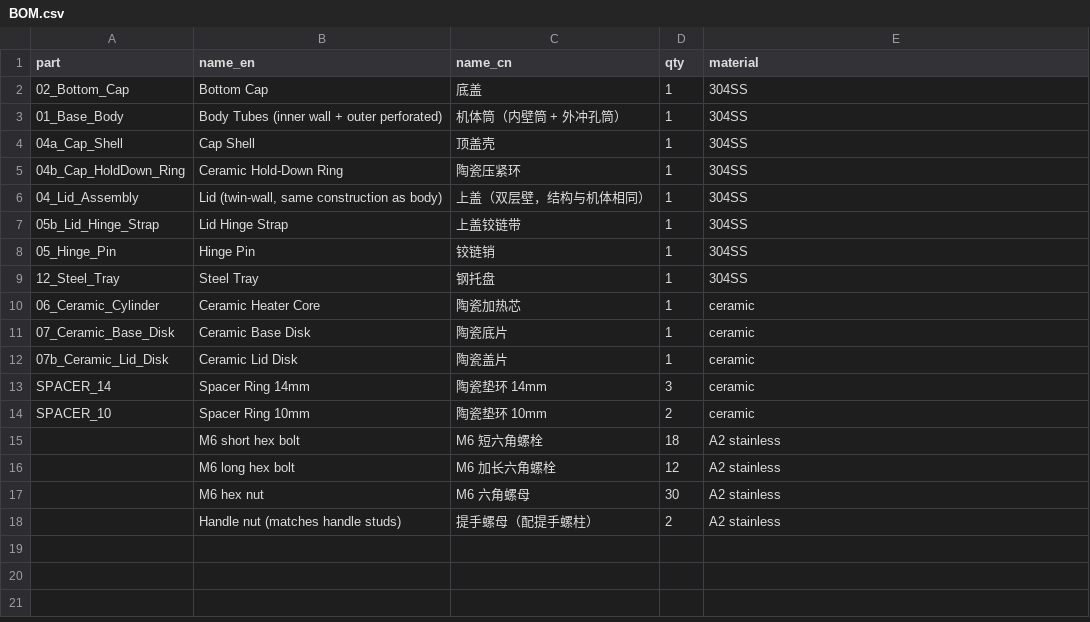
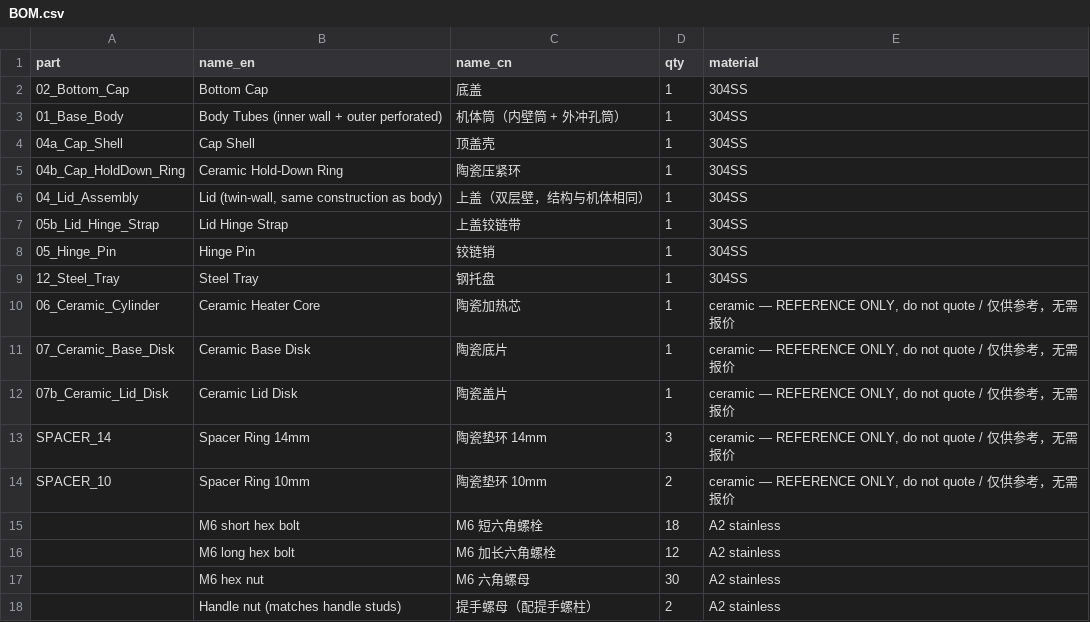
Before and after one commit to nicedreamzapp/Heat-N-Clean-Glass-Oven, a CSV file: CAD Exports/Fabrication Package/BOM.csv, drawn as a sheet.

Commit message:
Fab package rev 2026-06-11: metal-only scope notes (EN+CN), re-download notice, ceramics marked reference-only

```diff
--- a/CAD Exports/Fabrication Package/BOM.csv
+++ b/CAD Exports/Fabrication Package/BOM.csv
@@ -9,7 +9,7 @@ part,name_en,name_cn,qty,material
 12_Steel_Tray,Steel Tray,钢托盘,1,304SS
-06_Ceramic_Cylinder,Ceramic Heater Core,陶瓷加热芯,1,ceramic
-07_Ceramic_Base_Disk,Ceramic Base Disk,陶瓷底片,1,ceramic
-07b_Ceramic_Lid_Disk,Ceramic Lid Disk,陶瓷盖片,1,ceramic
-SPACER_14,Spacer Ring 14mm,陶瓷垫环 14mm,3,ceramic
-SPACER_10,Spacer Ring 10mm,陶瓷垫环 10mm,2,ceramic
+06_Ceramic_Cylinder,Ceramic Heater Core,陶瓷加热芯,1,"ceramic — REFERENCE ONLY, do not quote / 仅供参考，无需报价"
+07_Ceramic_Base_Disk,Ceramic Base Disk,陶瓷底片,1,"ceramic — REFERENCE ONLY, do not quote / 仅供参考，无需报价"
+07b_Ceramic_Lid_Disk,Ceramic Lid Disk,陶瓷盖片,1,"ceramic — REFERENCE ONLY, do not quote / 仅供参考，无需报价"
+SPACER_14,Spacer Ring 14mm,陶瓷垫环 14mm,3,"ceramic — REFERENCE ONLY, do not quote / 仅供参考，无需报价"
+SPACER_10,Spacer Ring 10mm,陶瓷垫环 10mm,2,"ceramic — REFERENCE ONLY, do not quote / 仅供参考，无需报价"
 ,M6 short hex bolt,M6 短六角螺栓,18,A2 stainless
```
Also changed, not shown: 4 other files.
